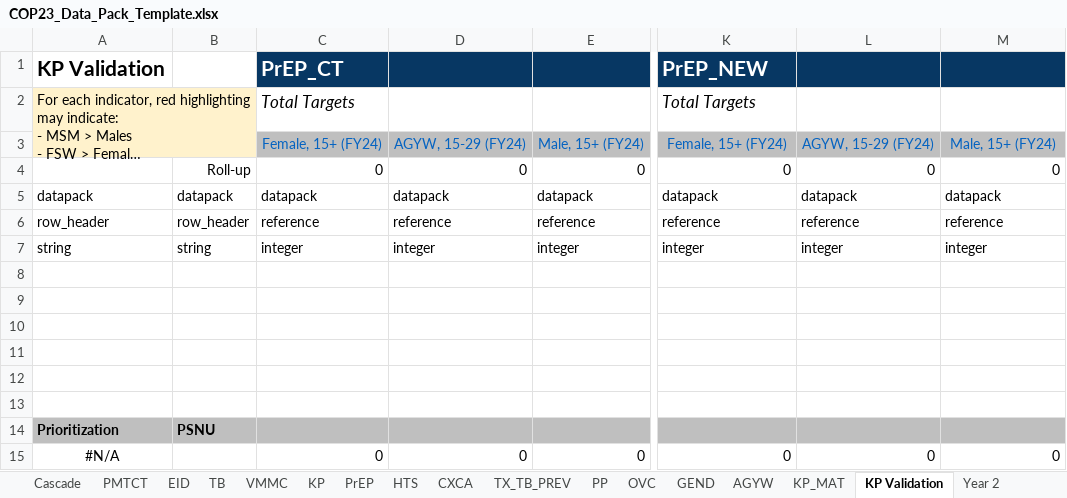
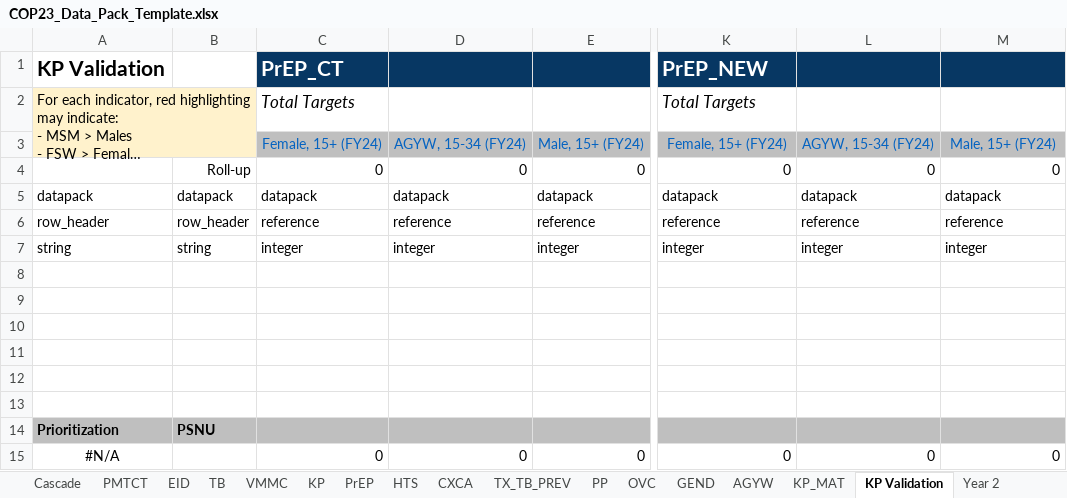
Before and after one commit to pepfar-datim/datapackr, an Excel workbook: inst/extdata/COP23_Data_Pack_Template.xlsx, sheet KP Validation, drawn as a sheet; only a part is shown, gaps mark what is left out; long unchanged cells end in …; values as stored, in another font and other column widths than the file's, no borders; conditional formats not drawn; the diff names each change by its address in the sheet, - before the commit and + after, or states it on an @@ line.

```diff
--- a/inst/extdata/COP23_Data_Pack_Template.xlsx (sheet KP Validation)
+++ b/inst/extdata/COP23_Data_Pack_Template.xlsx (sheet KP Validation)
-D3: AGYW, 15-29 (FY24)
+D3: AGYW, 15-34 (FY24)
-L3: AGYW, 15-29 (FY24)
+L3: AGYW, 15-34 (FY24)
```
Also changed, not shown: sheet Year 2, sheet TX_TB_PREV, sheet HTS, formulas that keep their value.
